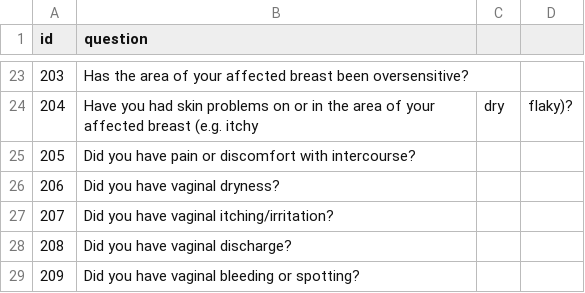
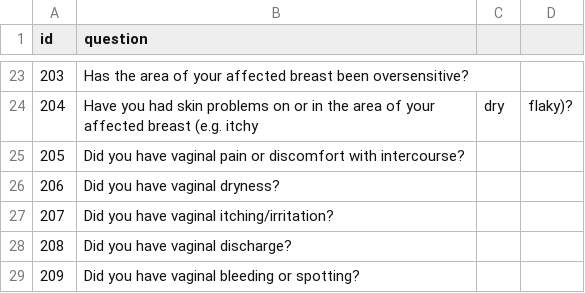
Before and after one commit to petrediaconescu/roche, a CSV file: questions.csv, drawn as a sheet; only a part is shown, gaps mark what is left out; the diff names each change by its address in the sheet, - before the commit and + after, or states it on an @@ line.

```diff
--- a/questions.csv
+++ b/questions.csv
-B25 (question): …you have pain or…
+B25 (question): …you have vaginal pain or…
```
Also changed, not shown: 1 other file.
